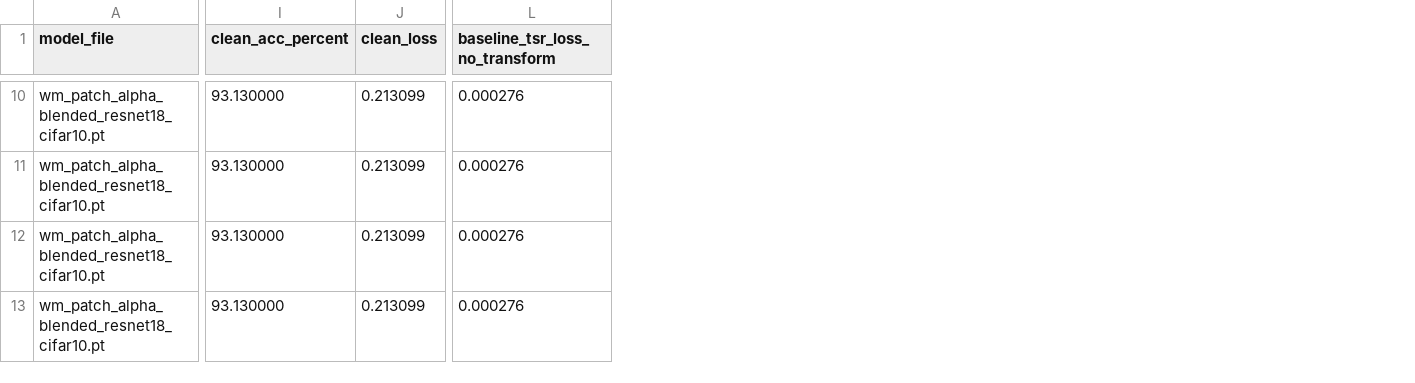
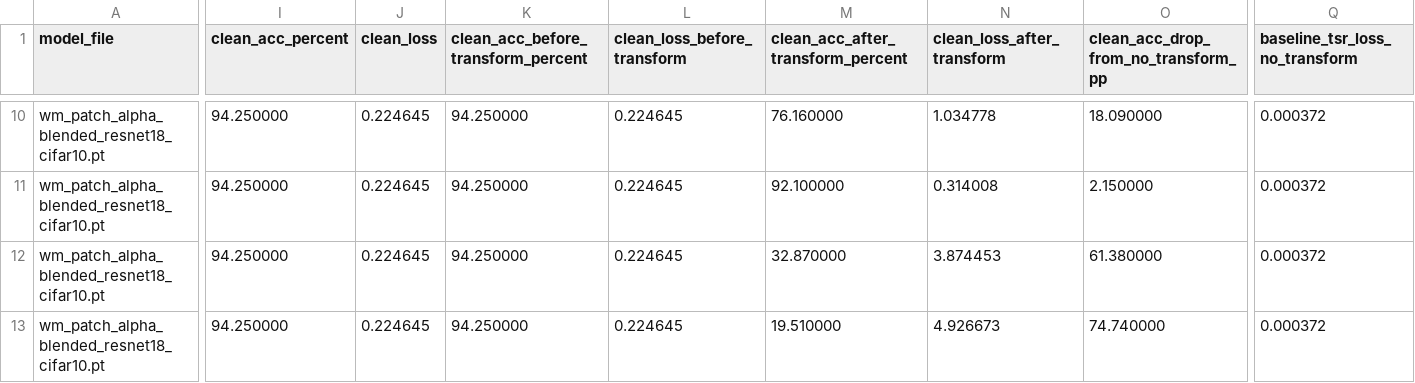
Before and after one commit to FayzeC/Deep-Learning-Watermarking-Using-Network-Trojan-Techniques, a CSV file: patch_trigger/run/input_transformation/input_transform_wm_patch_alpha_blended_resnet18_cifar10.csv, drawn as a sheet; only a part is shown, gaps mark what is left out; addresses are those after the commit; the diff covers the shown part only; the diff names each change by its address in the sheet, - before the commit and + after, or states it on an @@ line.

```diff
--- a/patch_trigger/run/input_transformation/input_transform_wm_patch_alpha_blended_resnet18_cifar10.csv
+++ b/patch_trigger/run/input_transformation/input_transform_wm_patch_alpha_blended_resnet18_cifar10.csv
+column K, row 1: clean_acc_before_transform_percent; rows 10-13: all 94.250000
+column L (clean_loss_before_transform), rows 10-13: all 0.224645
+column M, row 1: clean_acc_after_transform_percent; rows 10-13: 76.160000 | 92.100000 | 32.870000 | 19.510000
+column N (clean_loss_after_transform), rows 10-13: 1.034778 | 0.314008 | 3.874453 | 4.926673
+column O, row 1: clean_acc_drop_from_no_transform_pp; rows 10-13: 18.090000 | 2.150000 | 61.380000 | 74.740000
-I10:I13 (clean_acc_percent): 93.130000
+I10:I13 (clean_acc_percent): 94.250000
-J10:J13 (clean_loss): 0.213099
+J10:J13 (clean_loss): 0.224645
-Q10:Q13 (baseline_tsr_loss_no_transform): 0.000276
+Q10:Q13 (baseline_tsr_loss_no_transform): 0.000372
```
Also changed, not shown: 58 edited cells elsewhere in this file, patch_trigger/run/input_transformation/input_transform_summary.csv, patch_trigger/run/input_transformation/input_transform_wm_patch_random_location_resnet18_cifar10.csv, 38 other files.
